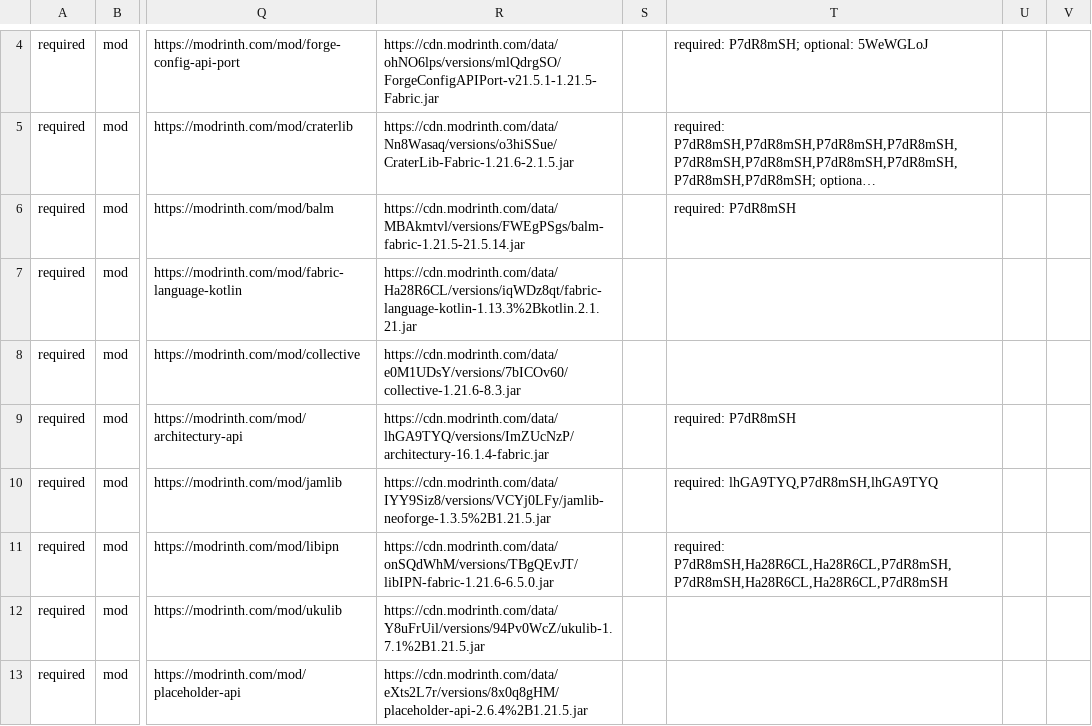
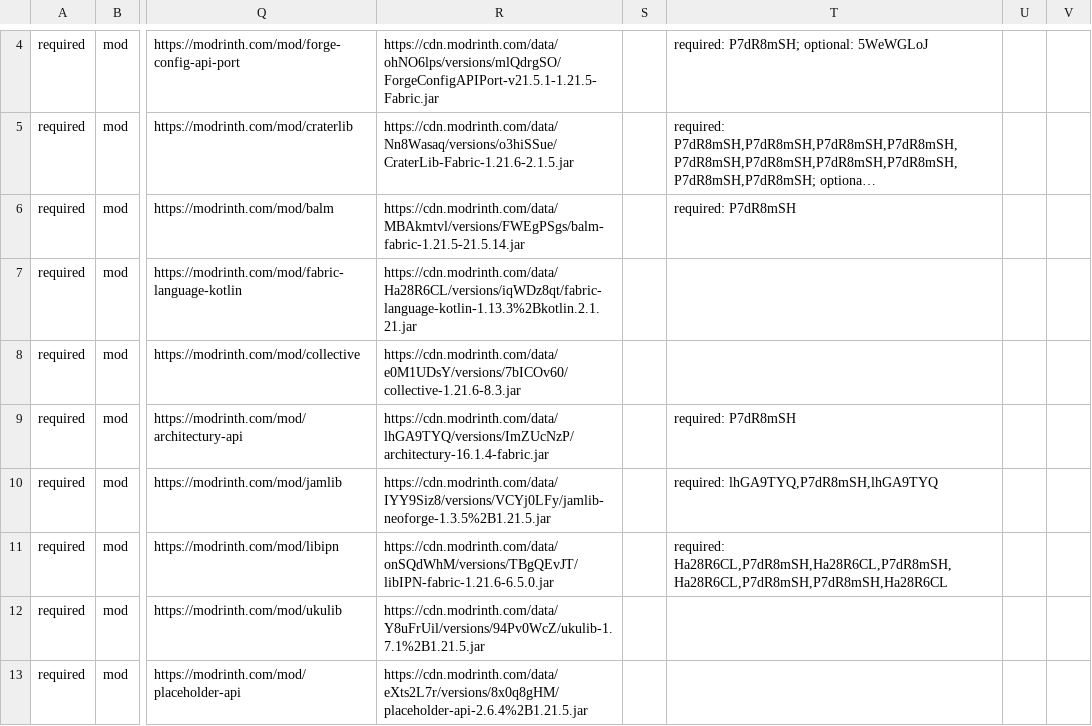
Before and after one commit to survivorsunited/minecraft-mods-manager, a CSV file: modlist.csv, drawn as a sheet; only a part is shown, gaps mark what is left out; long unchanged cells end in …; the diff covers the shown part only; the diff names each change by its address in the sheet, - before the commit and + after, or states it on an @@ line.

```diff
--- a/modlist.csv
+++ b/modlist.csv
-T11: required: P7dR8mSH,Ha28R6CL,Ha28R6CL,P7dR8mSH,P7dR8mSH,Ha28R6CL,Ha28R6CL,P7dR8mSH
+T11: required: Ha28R6CL,P7dR8mSH,Ha28R6CL,P7dR8mSH,Ha28R6CL,P7dR8mSH,P7dR8mSH,Ha28R6CL
```
Also changed, not shown: 8 edited cells elsewhere in this file.
